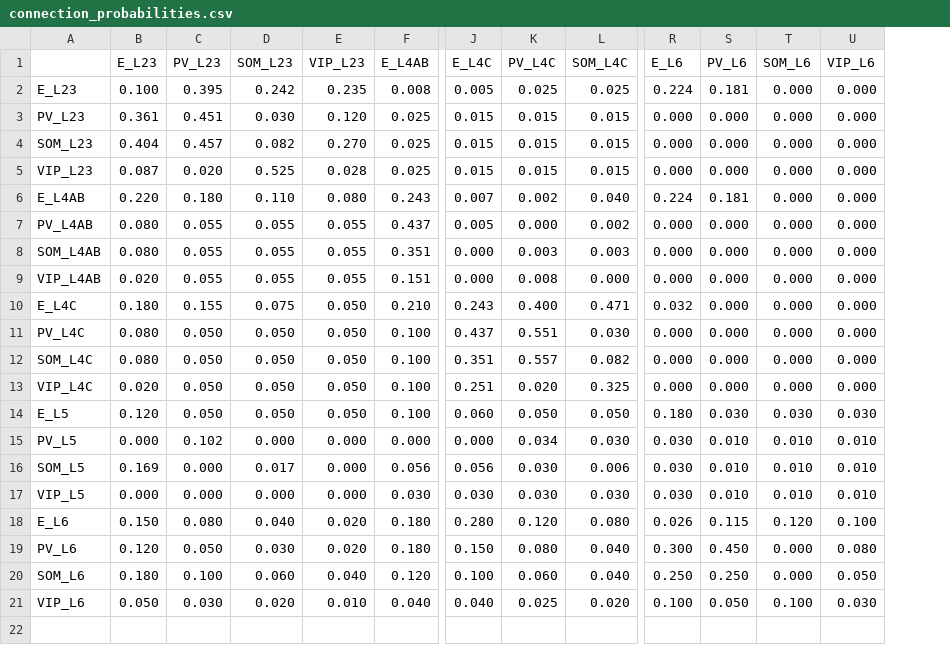
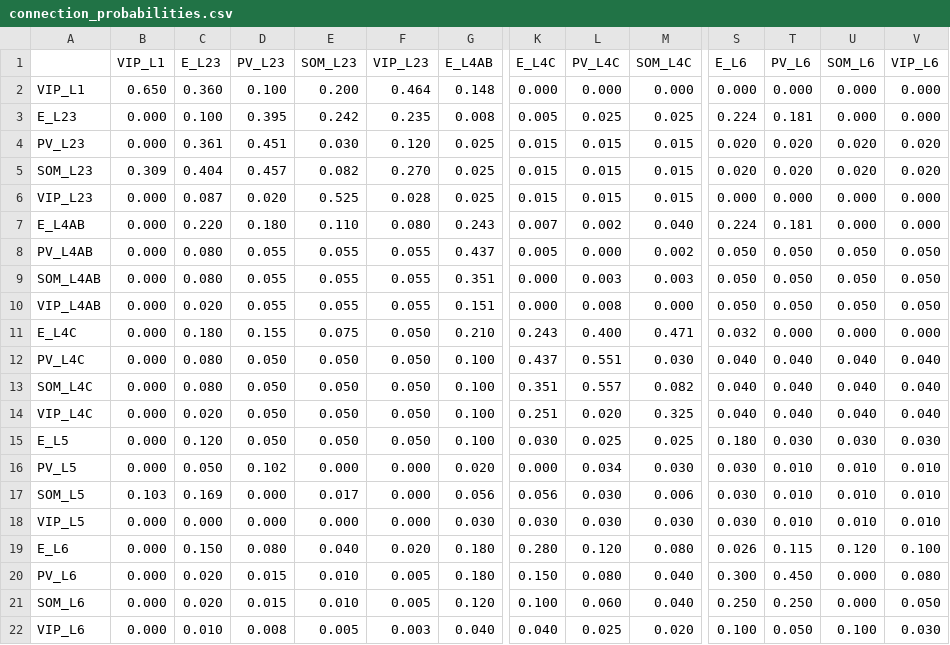
Before and after one commit to mathilde-sbri/Cortical-Column, a CSV file: config/connection_probabilities.csv, drawn as a sheet; only a part is shown, gaps mark what is left out; addresses are those after the commit; rows hold the shown columns only; the diff covers the shown part only; the diff names each change by its address in the sheet, - before the commit and + after, or states it on an @@ line.

```diff
--- a/config/connection_probabilities.csv
+++ b/config/connection_probabilities.csv
+column B (VIP_L1), rows 3-22: 0.000 | 0.000 | 0.309 | 0.000 | 0.000 | 0.000 | 0.000 | 0.000 | 0.000 | 0.000 | 0.000 | 0.000 | 0.000 | 0.000 | 0.103 | 0.000 | 0.000 | 0.000 | 0.000 | 0.000
+row 2: VIP_L1 | 0.650 | 0.360 | 0.100 | 0.200 | 0.464 | 0.148 | 0.000 | 0.000 | 0.000 | 0.000 | 0.000 | 0.000 | 0.000
-S4:S5 (E_L6): 0.000
+S4:S5 (E_L6): 0.020
-T4:T5 (PV_L6): 0.000
+T4:T5 (PV_L6): 0.020
-U4:U5 (SOM_L6): 0.000
+U4:U5 (SOM_L6): 0.020
-V4:V5 (VIP_L6): 0.000
+V4:V5 (VIP_L6): 0.020
-S8:S10 (E_L6): 0.000
+S8:S10 (E_L6): 0.050
-T8:T10 (PV_L6): 0.000
+T8:T10 (PV_L6): 0.050
-U8:U10 (SOM_L6): 0.000
+U8:U10 (SOM_L6): 0.050
-V8:V10 (VIP_L6): 0.000
+V8:V10 (VIP_L6): 0.050
-S12:S14 (E_L6): 0.000
+S12:S14 (E_L6): 0.040
-T12:T14 (PV_L6): 0.000
+T12:T14 (PV_L6): 0.040
-U12:U14 (SOM_L6): 0.000
+U12:U14 (SOM_L6): 0.040
-V12:V14 (VIP_L6): 0.000
+V12:V14 (VIP_L6): 0.040
-K15 (E_L4C): 0.060
+K15 (E_L4C): 0.030
-L15 (PV_L4C): 0.050
+L15 (PV_L4C): 0.025
-M15 (SOM_L4C): 0.050
+M15 (SOM_L4C): 0.025
-C16 (E_L23): 0.000
+C16 (E_L23): 0.050
-G16 (E_L4AB): 0.000
+G16 (E_L4AB): 0.020
-C20 (E_L23): 0.120
+C20 (E_L23): 0.020
-D20 (PV_L23): 0.050
+D20 (PV_L23): 0.015
-E20 (SOM_L23): 0.030
+E20 (SOM_L23): 0.010
-F20 (VIP_L23): 0.020
+F20 (VIP_L23): 0.005
-C21 (E_L23): 0.180
+C21 (E_L23): 0.020
-D21 (PV_L23): 0.100
+D21 (PV_L23): 0.015
-E21 (SOM_L23): 0.060
+E21 (SOM_L23): 0.010
-F21 (VIP_L23): 0.040
+F21 (VIP_L23): 0.005
-C22 (E_L23): 0.050
+C22 (E_L23): 0.010
-D22 (PV_L23): 0.030
+D22 (PV_L23): 0.008
-E22 (SOM_L23): 0.020
+E22 (SOM_L23): 0.005
-F22 (VIP_L23): 0.010
+F22 (VIP_L23): 0.003
```
Also changed, not shown: 1 edited cell elsewhere in this file, config/conductances_AMPA.csv, config/conductances_NMDA.csv, 23 other files.
